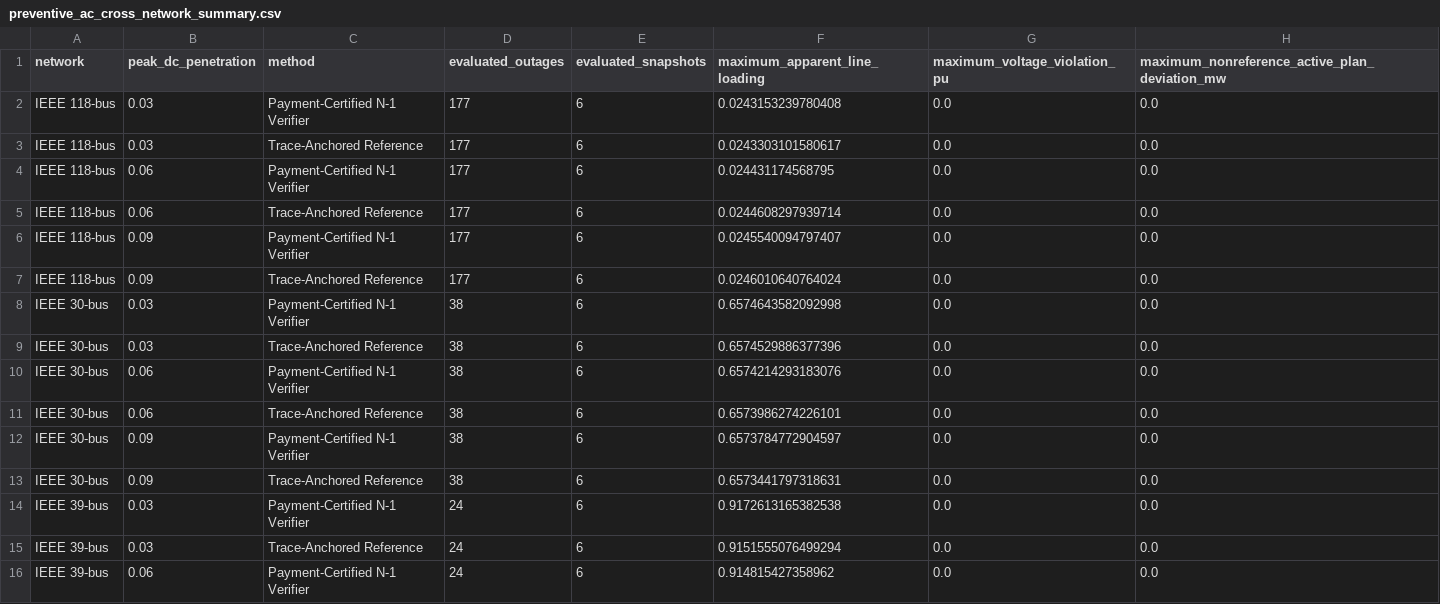
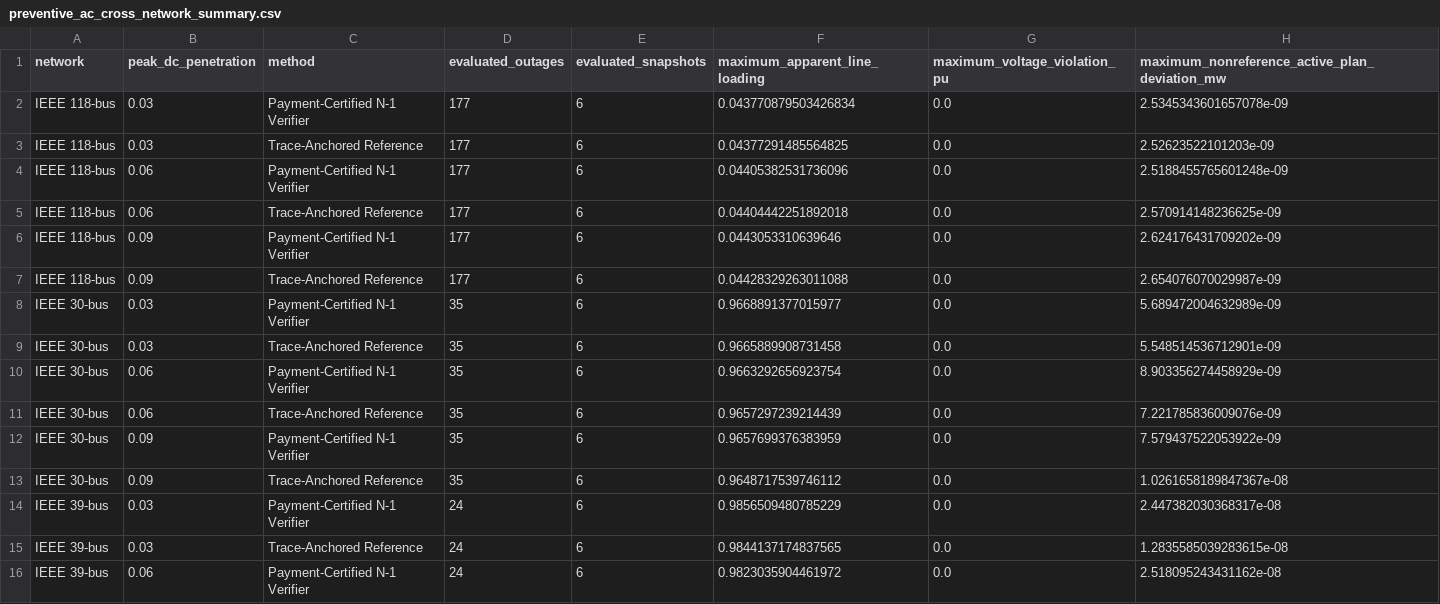
Before and after one commit to derry-cheng/test, a CSV file: ai_dc_dr_verification_tsg_complete/experiments/exp18_preventive_ac_network_panel/results/final/preventive_ac_cross_network_summary.csv, drawn as a sheet; only a part is shown; the diff covers the shown part only.

```diff
--- a/ai_dc_dr_verification_tsg_complete/experiments/exp18_preventive_ac_network_panel/results/final/preventive_ac_cross_network_summary.csv
+++ b/ai_dc_dr_verification_tsg_complete/experiments/exp18_preventive_ac_network_panel/results/final/preventive_ac_cross_network_summary.csv
@@ -1,16 +1,16 @@
 network,peak_dc_penetration,method,evaluated_outages,evaluated_snapshots,maximum_apparent_line_loading,maximum_voltage_violation_pu,maximum_nonreference_active_plan_deviation_mw
-IEEE 118-bus,0.03,Payment-Certified N-1 Verifier,177,6,0.0243153239780408,0.0,0.0
-IEEE 118-bus,0.03,Trace-Anchored Reference,177,6,0.0243303101580617,0.0,0.0
-IEEE 118-bus,0.06,Payment-Certified N-1 Verifier,177,6,0.024431174568795,0.0,0.0
-IEEE 118-bus,0.06,Trace-Anchored Reference,177,6,0.0244608297939714,0.0,0.0
-IEEE 118-bus,0.09,Payment-Certified N-1 Verifier,177,6,0.0245540094797407,0.0,0.0
-IEEE 118-bus,0.09,Trace-Anchored Reference,177,6,0.0246010640764024,0.0,0.0
-IEEE 30-bus,0.03,Payment-Certified N-1 Verifier,38,6,0.6574643582092998,0.0,0.0
-IEEE 30-bus,0.03,Trace-Anchored Reference,38,6,0.6574529886377396,0.0,0.0
-IEEE 30-bus,0.06,Payment-Certified N-1 Verifier,38,6,0.6574214293183076,0.0,0.0
-IEEE 30-bus,0.06,Trace-Anchored Reference,38,6,0.6573986274226101,0.0,0.0
-IEEE 30-bus,0.09,Payment-Certified N-1 Verifier,38,6,0.6573784772904597,0.0,0.0
-IEEE 30-bus,0.09,Trace-Anchored Reference,38,6,0.6573441797318631,0.0,0.0
-IEEE 39-bus,0.03,Payment-Certified N-1 Verifier,24,6,0.9172613165382538,0.0,0.0
-IEEE 39-bus,0.03,Trace-Anchored Reference,24,6,0.9151555076499294,0.0,0.0
-IEEE 39-bus,0.06,Payment-Certified N-1 Verifier,24,6,0.914815427358962,0.0,0.0
+IEEE 118-bus,0.03,Payment-Certified N-1 Verifier,177,6,0.043770879503426834,0.0,2.5345343601657078e-09
+IEEE 118-bus,0.03,Trace-Anchored Reference,177,6,0.04377291485564825,0.0,2.52623522101203e-09
+IEEE 118-bus,0.06,Payment-Certified N-1 Verifier,177,6,0.04405382531736096,0.0,2.5188455765601248e-09
+IEEE 118-bus,0.06,Trace-Anchored Reference,177,6,0.04404442251892018,0.0,2.570914148236625e-09
+IEEE 118-bus,0.09,Payment-Certified N-1 Verifier,177,6,0.0443053310639646,0.0,2.624176431709202e-09
+IEEE 118-bus,0.09,Trace-Anchored Reference,177,6,0.04428329263011088,0.0,2.654076070029987e-09
+IEEE 30-bus,0.03,Payment-Certified N-1 Verifier,35,6,0.9668891377015977,0.0,5.689472004632989e-09
+IEEE 30-bus,0.03,Trace-Anchored Reference,35,6,0.9665889908731458,0.0,5.548514536712901e-09
+IEEE 30-bus,0.06,Payment-Certified N-1 Verifier,35,6,0.9663292656923754,0.0,8.903356274458929e-09
+IEEE 30-bus,0.06,Trace-Anchored Reference,35,6,0.9657297239214439,0.0,7.221785836009076e-09
+IEEE 30-bus,0.09,Payment-Certified N-1 Verifier,35,6,0.9657699376383959,0.0,7.579437522053922e-09
+IEEE 30-bus,0.09,Trace-Anchored Reference,35,6,0.9648717539746112,0.0,1.0261658189847367e-08
+IEEE 39-bus,0.03,Payment-Certified N-1 Verifier,24,6,0.9856509480785229,0.0,2.447382030368317e-08
+IEEE 39-bus,0.03,Trace-Anchored Reference,24,6,0.9844137174837565,0.0,1.2835585039283615e-08
+IEEE 39-bus,0.06,Payment-Certified N-1 Verifier,24,6,0.9823035904461972,0.0,2.518095243431162e-08
```
Also changed, not shown: 24 edited cells elsewhere in this file, ai_dc_dr_verification_tsg_complete/experiments/exp17_decision_time_information/results/final/causal_reserve_validation_daily.csv, ai_dc_dr_verification_tsg_complete/experiments/exp17_decision_time_information/results/final/causal_response_candidate_validation.csv, 54 other files.
